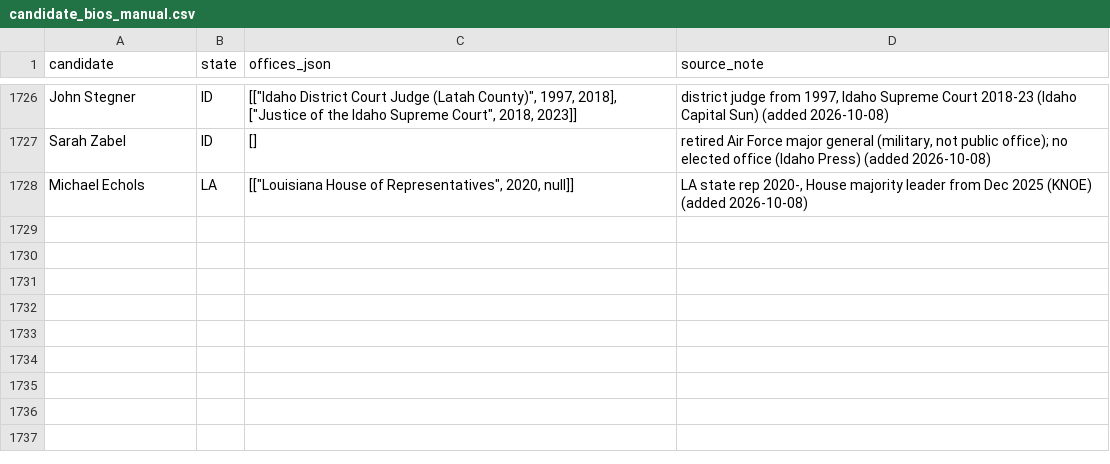
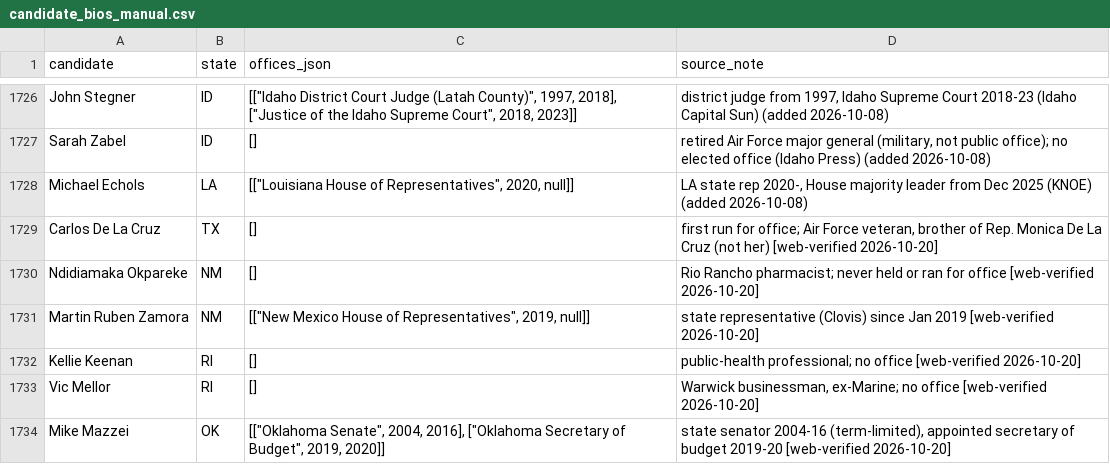
Before and after one commit to pjmerica/Polls-prediction-model, a CSV file: data/candidate_bios_manual.csv, drawn as a sheet; only a part is shown, gaps mark what is left out; the diff names each change by its address in the sheet, - before the commit and + after, or states it on an @@ line.

Commit message:
Live bios for 6 nominees with no level, NM-1 name split alias, near-duplicate check catches same-party surname typos

```diff
--- a/data/candidate_bios_manual.csv
+++ b/data/candidate_bios_manual.csv
+row 1729: Carlos De La Cruz | TX | [] | first run for office; Air Force veteran, brother of Rep. Monica De La Cruz (not her) [web-verified 2026-10-20]
+row 1730: Ndidiamaka Okpareke | NM | [] | Rio Rancho pharmacist; never held or ran for office [web-verified 2026-10-20]
+row 1731: Martin Ruben Zamora | NM | [["New Mexico House of Representatives", 2019, null]] | state representative (Clovis) since Jan 2019 [web-verified 2026-10-20]
+row 1732: Kellie Keenan | RI | [] | public-health professional; no office [web-verified 2026-10-20]
+row 1733: Vic Mellor | RI | [] | Warwick businessman, ex-Marine; no office [web-verified 2026-10-20]
+row 1734: Mike Mazzei | OK | [["Oklahoma Senate", 2004, 2016], ["Oklahoma Secretary of Budget", 2019, 2020]] | state senator 2004-16 (term-limited), appointed secretary of budget 2019-20 [web-verified 2026-10-20]
```
Also changed, not shown: data/name_aliases.csv, 2 other files.
